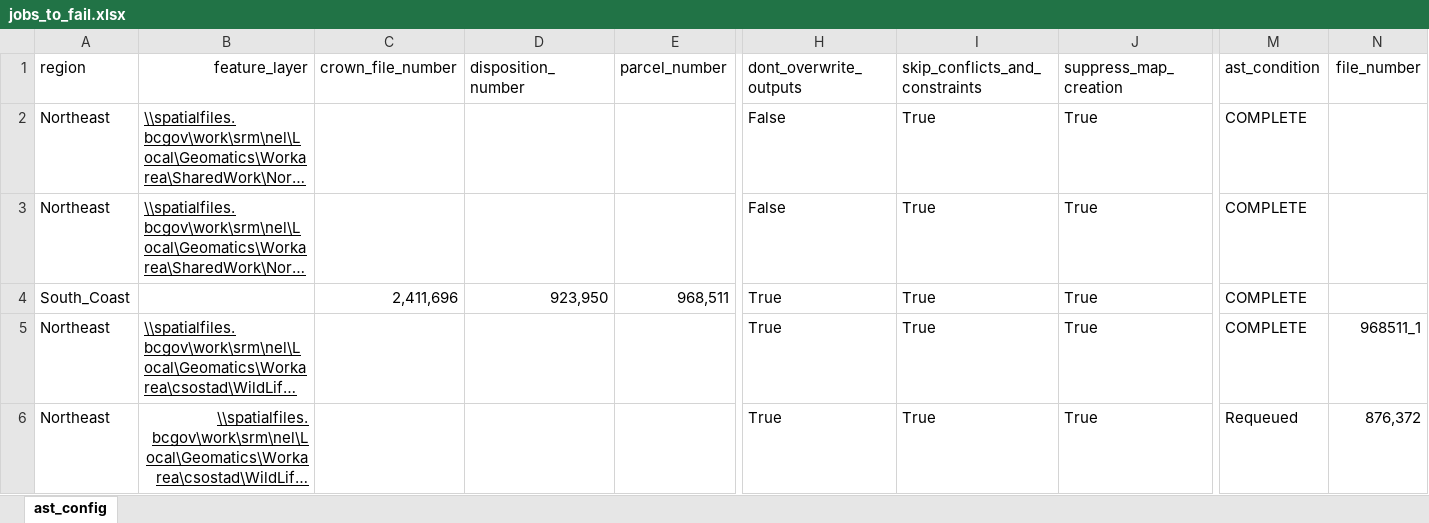
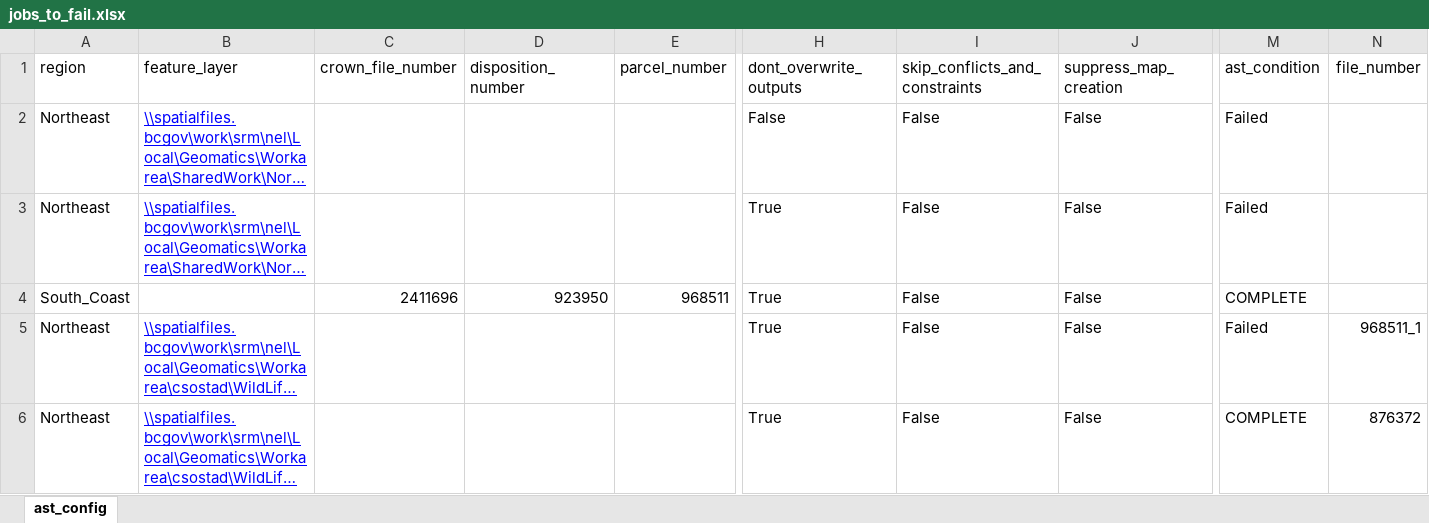
Before and after one commit to bcgov/gss_authorizations, an Excel workbook: autoast/jobs_to_fail.xlsx, sheet ast_config, drawn as a sheet; only a part is shown, gaps mark what is left out; long unchanged cells end in …; values as stored, in another font and other column widths than the file's, no borders; table styles not drawn; the diff covers the shown part only; the diff names each change by its address in the sheet, - before the commit and + after, or states it on an @@ line.

Commit message:
- commented out "continue in line 737 because some of the reque script is not executing
 - Going to remove all references to excel row index. If it doesnt work revert to this point

```diff
--- a/autoast/jobs_to_fail.xlsx (sheet ast_config)
+++ b/autoast/jobs_to_fail.xlsx (sheet ast_config)
-B1 alignment: right
+B1 alignment: left
-B2:B3 text colour: black
+B2:B3 text colour: #0000FF
-I2:I6 (skip_conflicts_and_constraints): True
+I2:I6 (skip_conflicts_and_constraints): False
-J2:J6 (suppress_map_creation): True
+J2:J6 (suppress_map_creation): False
-M2:M3 (ast_condition): COMPLETE
+M2:M3 (ast_condition): Failed
-H3 (dont_overwrite_outputs): False
+H3 (dont_overwrite_outputs): True
-C4 (crown_file_number): 2,411,696
+C4 (crown_file_number): 2411696
-D4 (disposition_number): 923,950
+D4 (disposition_number): 923950
-E4 (parcel_number): 968,511
+E4 (parcel_number): 968511
-B5:B6 text colour: black
+B5:B6 text colour: #0000FF
-M5 (ast_condition): COMPLETE
+M5 (ast_condition): Failed
-B6 alignment: right
+B6 alignment: left
-M6 (ast_condition): Requeued
+M6 (ast_condition): COMPLETE
-N6 (file_number): 876,372
+N6 (file_number): 876372
```
Also changed, not shown: cell formats elsewhere in this sheet, 1 other file.
